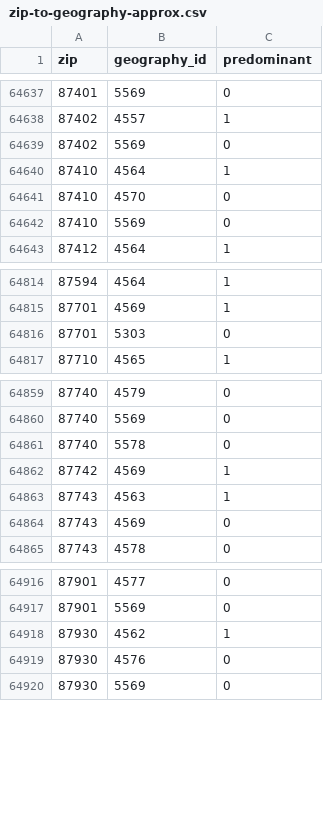
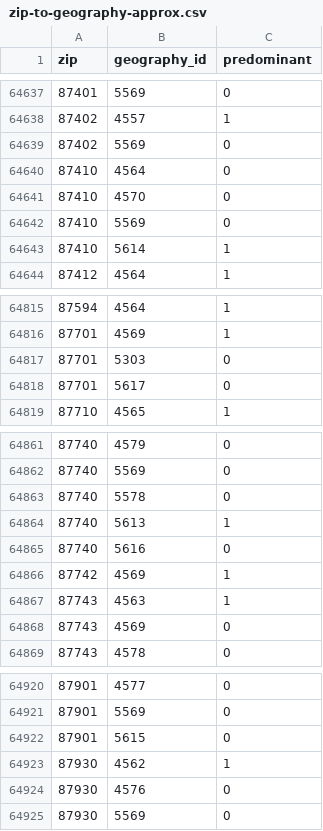
Before and after one commit to rewiringamerica/api.rewiringamerica.org, a CSV file: scripts/data/zip-to-geography-approx.csv, drawn as a sheet; only a part is shown, gaps mark what is left out.

```diff
--- a/scripts/data/zip-to-geography-approx.csv
+++ b/scripts/data/zip-to-geography-approx.csv
@@ -64639,5 +64639,6 @@ zip,geography_id,predominant
 87402,5569,0
-87410,4564,1
+87410,4564,0
 87410,4570,0
 87410,5569,0
+87410,5614,1
 87412,4564,1
@@ -64816,2 +64817,3 @@ zip,geography_id,predominant
 87701,5303,0
+87701,5617,0
 87710,4565,1
@@ -64861,2 +64863,4 @@ zip,geography_id,predominant
 87740,5578,0
+87740,5613,1
+87740,5616,0
 87742,4569,1
@@ -64917,2 +64921,3 @@ zip,geography_id,predominant
 87901,5569,0
+87901,5615,0
 87930,4562,1
```
Also changed, not shown: 3 other files.
